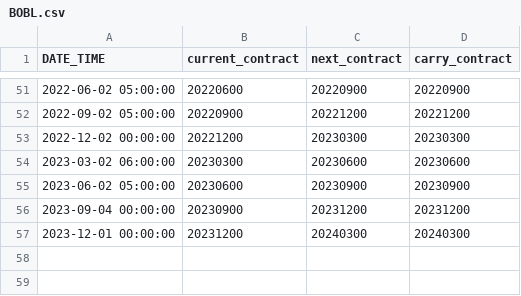
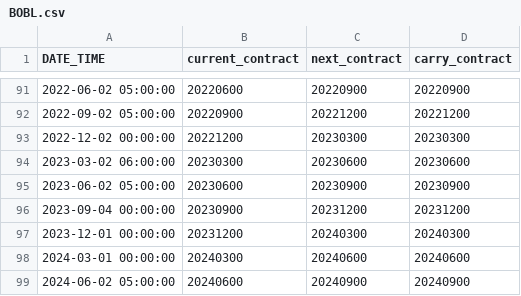
Before and after one commit to EdoLu/pysystemtrade, a CSV file: data/futures/roll_calendars_csv/BOBL.csv, drawn as a sheet; only a part is shown, gaps mark what is left out; the diff covers the shown part only; the diff names each change by its address in the sheet, - before the commit and + after, or states it on an @@ line.

```diff
--- a/data/futures/roll_calendars_csv/BOBL.csv
+++ b/data/futures/roll_calendars_csv/BOBL.csv
+row 98: 2024-03-01 00:00:00 | 20240300 | 20240600 | 20240600
+row 99: 2024-06-02 05:00:00 | 20240600 | 20240900 | 20240900
```
Also changed, not shown: 40 added rows elsewhere in this file, data/futures/adjusted_prices_csv/CNH.csv, data/futures/adjusted_prices_csv/FTSECHINAA.csv, 34 other files.
